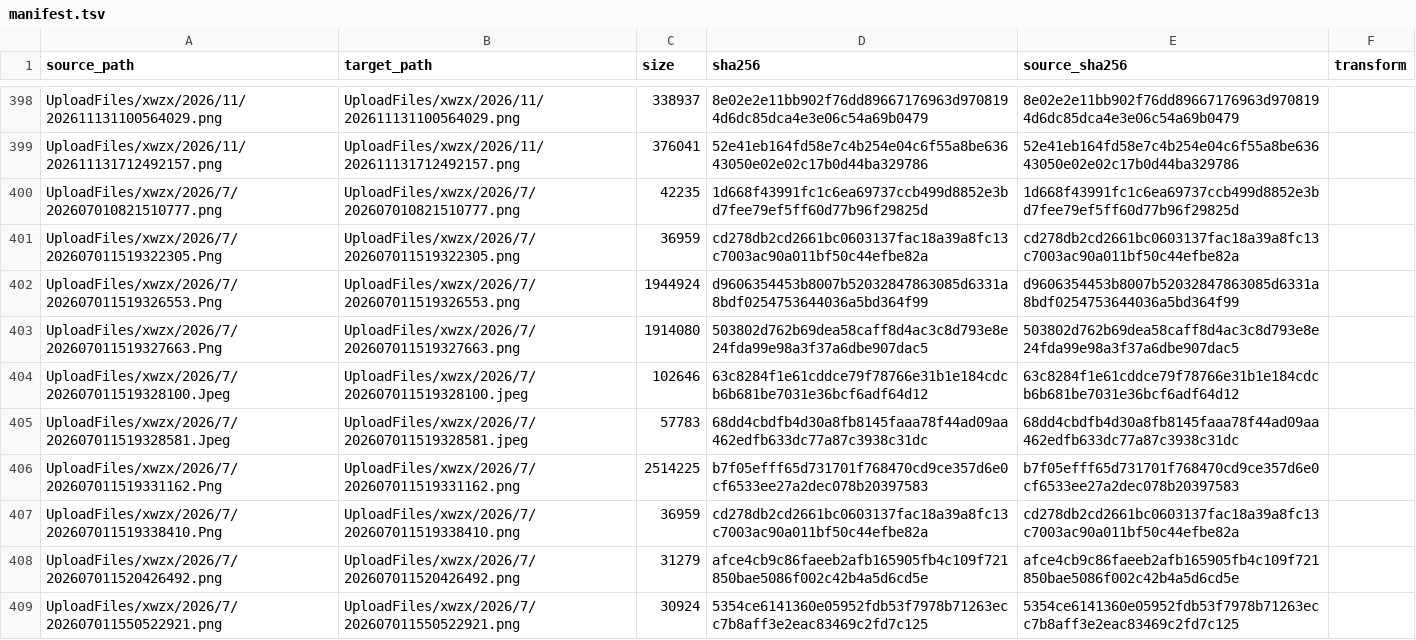
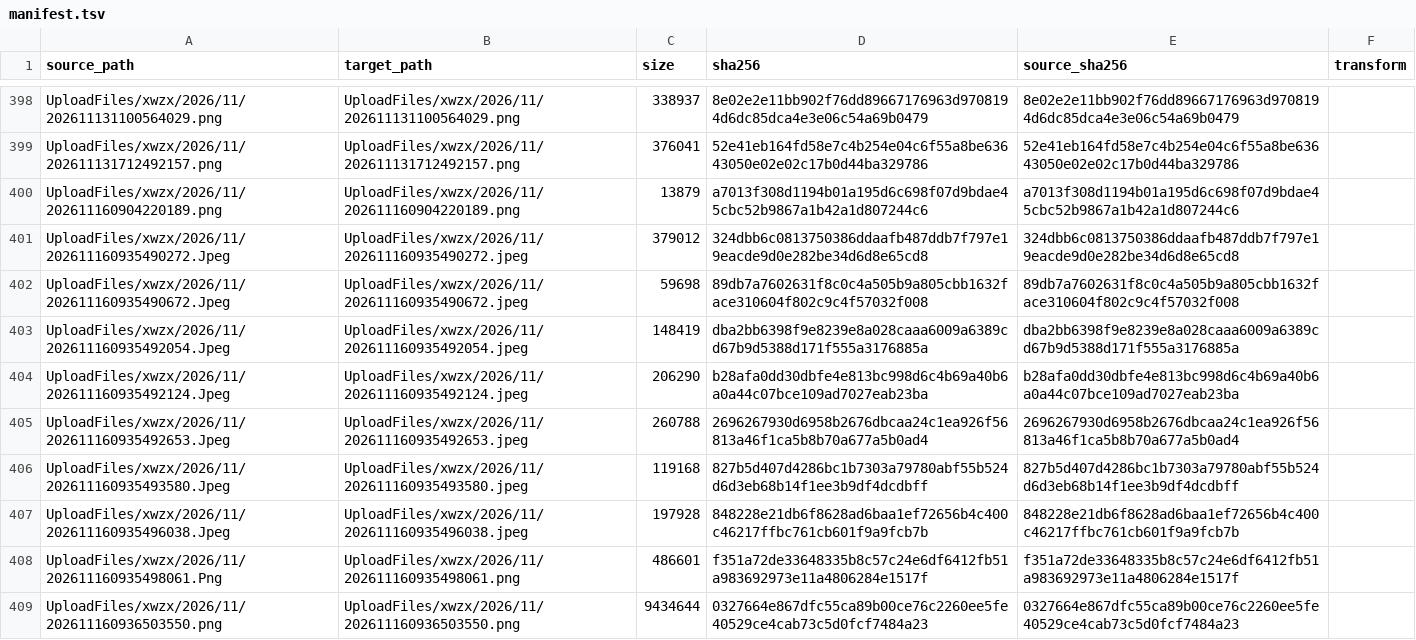
Before and after one commit to Shaoxing-No-1-High-School/Shaoxingyizhong-img-xwzx-2026-h2, a TSV file: manifest.tsv, drawn as a sheet; only a part is shown, gaps mark what is left out; the shorter side is filled out with more unchanged rows; the diff covers the shown part only; the diff names each change by its address in the sheet, - before the commit and + after, or states it on an @@ line.

```diff
--- a/manifest.tsv
+++ b/manifest.tsv
+row 400: UploadFiles/xwzx/2026/11/202611160904220189.png | UploadFiles/xwzx/2026/11/202611160904220189.png | 13879 | a7013f308d1194b01a195d6c698f07d9bdae45cbc52b9867a1b42a1d807244c6 | a7013f308d1194b01a195d6c698f07d9bdae45cbc52b9867a1b42a1d807244c6
+row 401: UploadFiles/xwzx/2026/11/202611160935490272.Jpeg | UploadFiles/xwzx/2026/11/202611160935490272.jpeg | 379012 | 324dbb6c0813750386ddaafb487ddb7f797e19eacde9d0e282be34d6d8e65cd8 | 324dbb6c0813750386ddaafb487ddb7f797e19eacde9d0e282be34d6d8e65cd8
+row 402: UploadFiles/xwzx/2026/11/202611160935490672.Jpeg | UploadFiles/xwzx/2026/11/202611160935490672.jpeg | 59698 | 89db7a7602631f8c0c4a505b9a805cbb1632face310604f802c9c4f57032f008 | 89db7a7602631f8c0c4a505b9a805cbb1632face310604f802c9c4f57032f008
+row 403: UploadFiles/xwzx/2026/11/202611160935492054.Jpeg | UploadFiles/xwzx/2026/11/202611160935492054.jpeg | 148419 | dba2bb6398f9e8239e8a028caaa6009a6389cd67b9d5388d171f555a3176885a | dba2bb6398f9e8239e8a028caaa6009a6389cd67b9d5388d171f555a3176885a
+row 404: UploadFiles/xwzx/2026/11/202611160935492124.Jpeg | UploadFiles/xwzx/2026/11/202611160935492124.jpeg | 206290 | b28afa0dd30dbfe4e813bc998d6c4b69a40b6a0a44c07bce109ad7027eab23ba | b28afa0dd30dbfe4e813bc998d6c4b69a40b6a0a44c07bce109ad7027eab23ba
+row 405: UploadFiles/xwzx/2026/11/202611160935492653.Jpeg | UploadFiles/xwzx/2026/11/202611160935492653.jpeg | 260788 | 2696267930d6958b2676dbcaa24c1ea926f56813a46f1ca5b8b70a677a5b0ad4 | 2696267930d6958b2676dbcaa24c1ea926f56813a46f1ca5b8b70a677a5b0ad4
+row 406: UploadFiles/xwzx/2026/11/202611160935493580.Jpeg | UploadFiles/xwzx/2026/11/202611160935493580.jpeg | 119168 | 827b5d407d4286bc1b7303a79780abf55b524d6d3eb68b14f1ee3b9df4dcdbff | 827b5d407d4286bc1b7303a79780abf55b524d6d3eb68b14f1ee3b9df4dcdbff
+row 407: UploadFiles/xwzx/2026/11/202611160935496038.Jpeg | UploadFiles/xwzx/2026/11/202611160935496038.jpeg | 197928 | 848228e21db6f8628ad6baa1ef72656b4c400c46217ffbc761cb601f9a9fcb7b | 848228e21db6f8628ad6baa1ef72656b4c400c46217ffbc761cb601f9a9fcb7b
+row 408: UploadFiles/xwzx/2026/11/202611160935498061.Png | UploadFiles/xwzx/2026/11/202611160935498061.png | 486601 | f351a72de33648335b8c57c24e6df6412fb51a983692973e11a4806284e1517f | f351a72de33648335b8c57c24e6df6412fb51a983692973e11a4806284e1517f
+row 409: UploadFiles/xwzx/2026/11/202611160936503550.png | UploadFiles/xwzx/2026/11/202611160936503550.png | 9434644 | 0327664e867dfc55ca89b00ce76c2260ee5fe40529ce4cab73c5d0fcf7484a23 | 0327664e867dfc55ca89b00ce76c2260ee5fe40529ce4cab73c5d0fcf7484a23
```
Also changed, not shown: 9 added rows elsewhere in this file, 19 other files.
